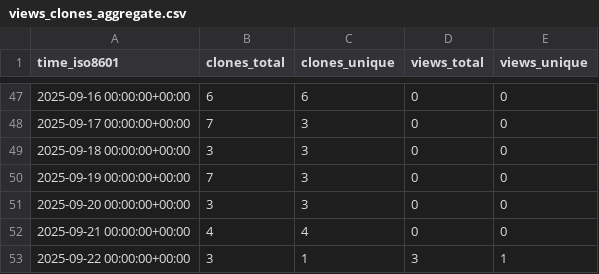
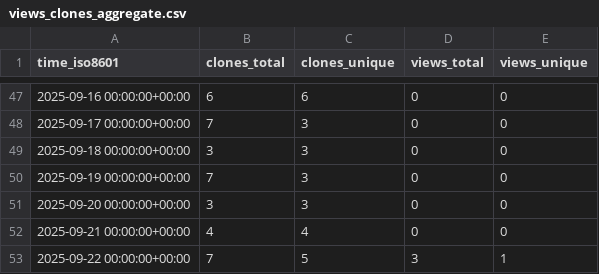
Before and after one commit to jbrzensk/rockfish_helpers, a CSV file: jbrzensk/rockfish_helpers/ghrs-data/views_clones_aggregate.csv, drawn as a sheet; only a part is shown, gaps mark what is left out.

```diff
--- a/jbrzensk/rockfish_helpers/ghrs-data/views_clones_aggregate.csv
+++ b/jbrzensk/rockfish_helpers/ghrs-data/views_clones_aggregate.csv
@@ -52,2 +52,2 @@ time_iso8601,clones_total,clones_unique,views_total,views_unique
 2025-09-21 00:00:00+00:00,4,4,0,0
-2025-09-22 00:00:00+00:00,3,1,3,1
+2025-09-22 00:00:00+00:00,7,5,3,1
```
Also changed, not shown: 1 other file.
